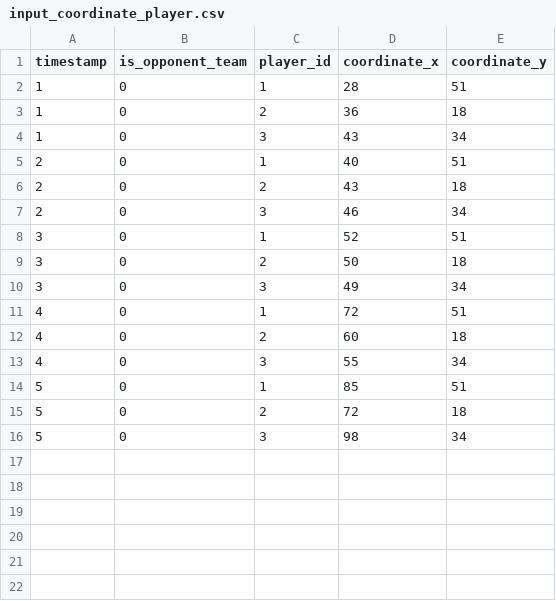
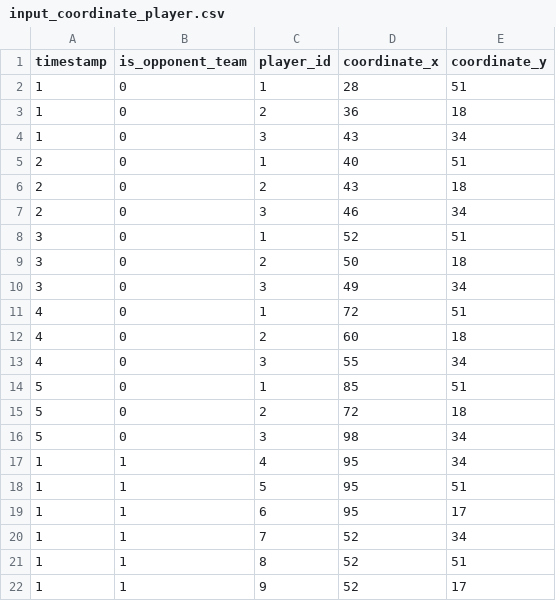
Before and after one commit to Steve23522016/vaep-base-code, a CSV file: notebooks/data/input_decision_making_model/input_coordinate_player.csv, drawn as a sheet; the diff names each change by its address in the sheet, - before the commit and + after, or states it on an @@ line.

```diff
--- a/notebooks/data/input_decision_making_model/input_coordinate_player.csv
+++ b/notebooks/data/input_decision_making_model/input_coordinate_player.csv
+row 17: 1 | 1 | 4 | 95 | 34
+row 18: 1 | 1 | 5 | 95 | 51
+row 19: 1 | 1 | 6 | 95 | 17
+row 20: 1 | 1 | 7 | 52 | 34
+row 21: 1 | 1 | 8 | 52 | 51
+row 22: 1 | 1 | 9 | 52 | 17
```
Also changed, not shown: notebooks/data/input_decision_making_model/input_skill_player.csv, 2 other files.
